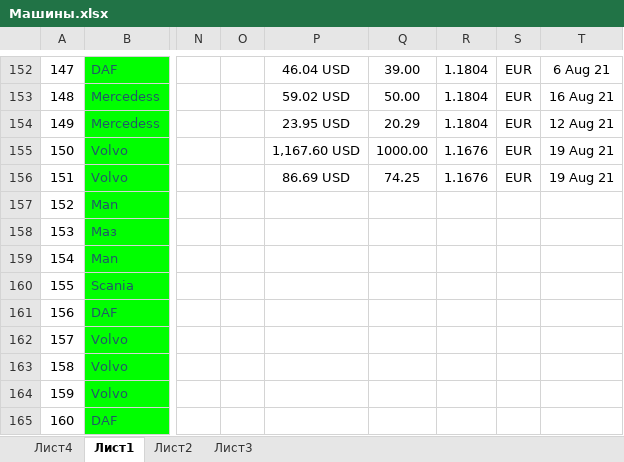
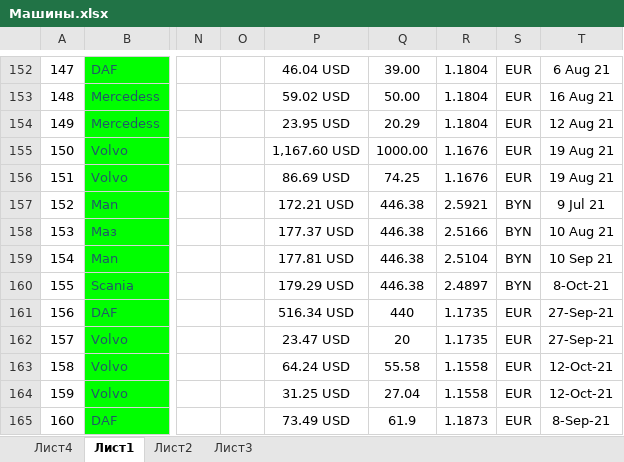
Before and after one commit to rutraq/Logistic, an Excel workbook: Машины.xlsx, sheet Лист1, drawn as a sheet; only a part is shown, gaps mark what is left out; values as stored, in another font and other column widths than the file's, no borders; the diff covers the shown part only; the diff names each change by its address in the sheet, - before the commit and + after, or states it on an @@ line.

Commit message:
Update Машины.xlsx

```diff
--- a/Машины.xlsx (sheet Лист1)
+++ b/Машины.xlsx (sheet Лист1)
-P157: (empty)
+P157: 172.21 USD
-Q157:Q160: (empty)
+Q157:Q160: 446.38
-R157: (empty)
+R157: 2.5921
-S157:S160: (empty)
+S157:S160: BYN
-T157: (empty)
+T157: 9 Jul 21
-P158: (empty)
+P158: 177.37 USD
-R158: (empty)
+R158: 2.5166
-T158: (empty)
+T158: 10 Aug 21
-P159: (empty)
+P159: 177.81 USD
-R159: (empty)
+R159: 2.5104
-T159: (empty)
+T159: 10 Sep 21
-P160: (empty)
+P160: 179.29 USD
-R160: (empty)
+R160: 2.4897
-T160: (empty)
+T160: 8-Oct-21
-P161: (empty)
+P161: 516.34 USD
-Q161: (empty)
+Q161: 440
-R161:R162: (empty)
+R161:R162: 1.1735
-S161:S165: (empty)
+S161:S165: EUR
-T161:T162: (empty)
+T161:T162: 27-Sep-21
-P162: (empty)
+P162: 23.47 USD
-Q162: (empty)
+Q162: 20
-P163: (empty)
+P163: 64.24 USD
-Q163: (empty)
+Q163: 55.58
-R163:R164: (empty)
+R163:R164: 1.1558
-T163:T164: (empty)
+T163:T164: 12-Oct-21
-P164: (empty)
+P164: 31.25 USD
-Q164: (empty)
+Q164: 27.04
-P165: (empty)
+P165: 73.49 USD
-Q165: (empty)
+Q165: 61.9
-R165: (empty)
+R165: 1.1873
-T165: (empty)
+T165: 8-Sep-21
```
Also changed, not shown: 74 edited cells elsewhere in this sheet.
